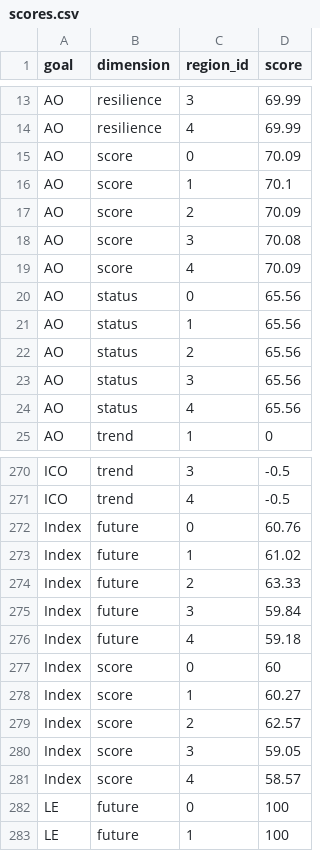
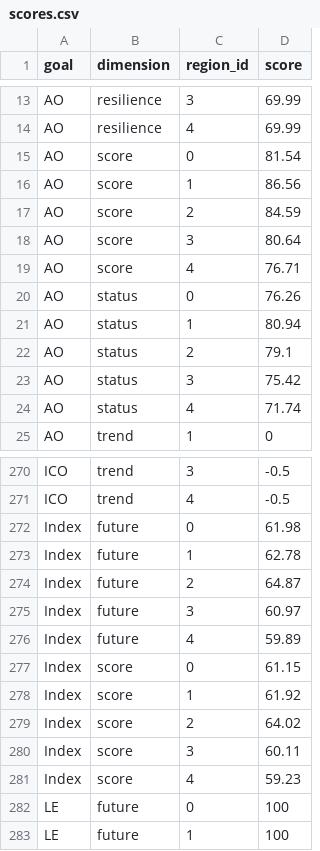
Before and after one commit to OHI-Science/blz, a CSV file: subcountry2014/scores.csv, drawn as a sheet; only a part is shown, gaps mark what is left out; the diff covers the shown part only.

```diff
--- a/subcountry2014/scores.csv
+++ b/subcountry2014/scores.csv
@@ -14,12 +14,12 @@
 "AO","resilience",4,69.99
-"AO","score",0,70.09
-"AO","score",1,70.1
-"AO","score",2,70.09
-"AO","score",3,70.08
-"AO","score",4,70.09
-"AO","status",0,65.56
-"AO","status",1,65.56
-"AO","status",2,65.56
-"AO","status",3,65.56
-"AO","status",4,65.56
+"AO","score",0,81.54
+"AO","score",1,86.56
+"AO","score",2,84.59
+"AO","score",3,80.64
+"AO","score",4,76.71
+"AO","status",0,76.26
+"AO","status",1,80.94
+"AO","status",2,79.1
+"AO","status",3,75.42
+"AO","status",4,71.74
 "AO","trend",1,0
@@ -271,12 +271,12 @@
 "ICO","trend",4,-0.5
-"Index","future",0,60.76
-"Index","future",1,61.02
-"Index","future",2,63.33
-"Index","future",3,59.84
-"Index","future",4,59.18
-"Index","score",0,60
-"Index","score",1,60.27
-"Index","score",2,62.57
-"Index","score",3,59.05
-"Index","score",4,58.57
+"Index","future",0,61.98
+"Index","future",1,62.78
+"Index","future",2,64.87
+"Index","future",3,60.97
+"Index","future",4,59.89
+"Index","score",0,61.15
+"Index","score",1,61.92
+"Index","score",2,64.02
+"Index","score",3,60.11
+"Index","score",4,59.23
 "LE","future",0,100
```
Also changed, not shown: 5 edited cells elsewhere in this file, subcountry2014/layers.csv, 4 other files.
